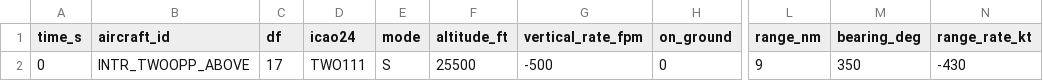
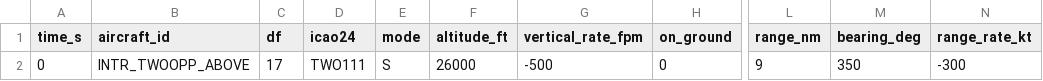
Before and after one commit to AbhiramSankar/Simplified-TCAS, a CSV file: data/twoopp/INTR_TWOOPP_ABOVE.csv, drawn as a sheet; only a part is shown, gaps mark what is left out; the diff names each change by its address in the sheet, - before the commit and + after, or states it on an @@ line.

```diff
--- a/data/twoopp/INTR_TWOOPP_ABOVE.csv
+++ b/data/twoopp/INTR_TWOOPP_ABOVE.csv
-F2 (altitude_ft): 25500
+F2 (altitude_ft): 26000
-N2 (range_rate_kt): -430
+N2 (range_rate_kt): -300
```
Also changed, not shown: data/descend_lvl/INTR_DESCEND_LEVEL_INTR.csv, data/multi/INTR_MULTI3_B.csv, 38 other files.
